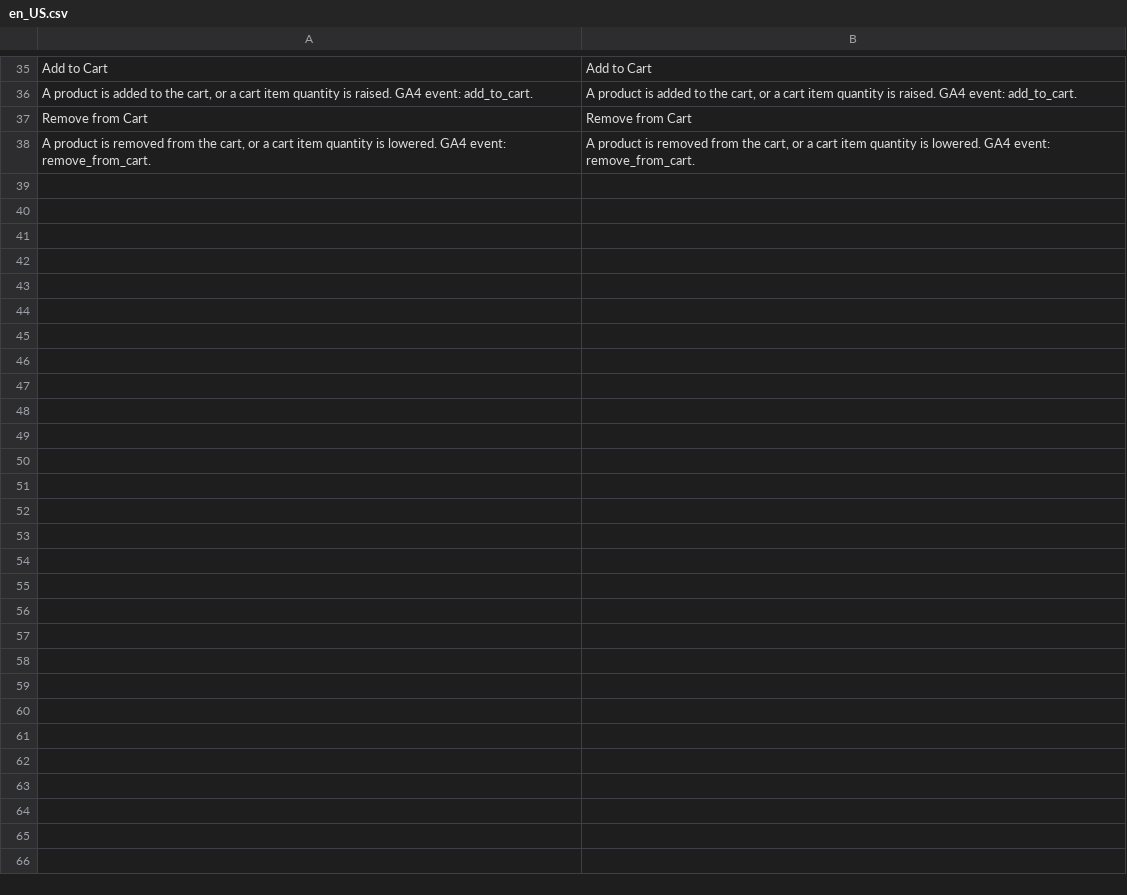
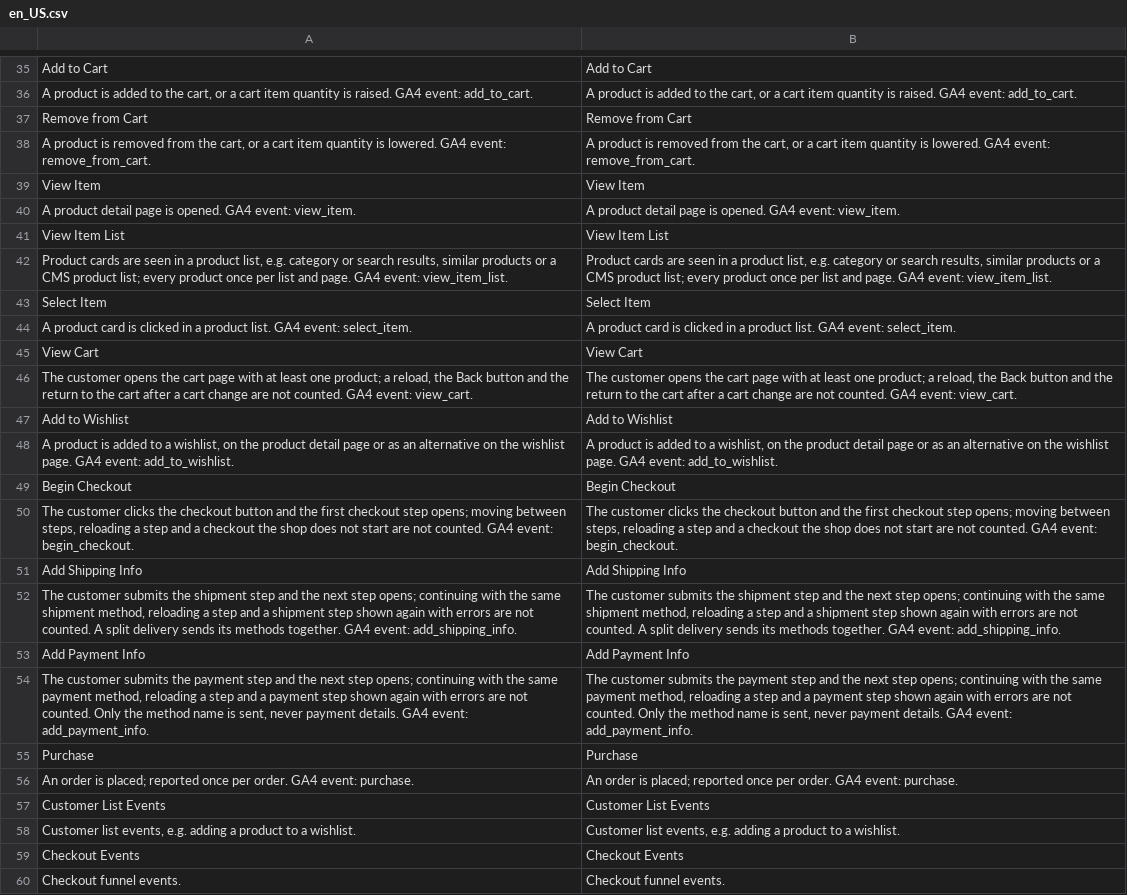
Before and after one commit to spryker-eco/google-analytics, a CSV file: data/translation/Zed/en_US.csv, drawn as a sheet; only a part is shown, gaps mark what is left out; the diff names each change by its address in the sheet, - before the commit and + after, or states it on an @@ line.

```diff
--- a/data/translation/Zed/en_US.csv
+++ b/data/translation/Zed/en_US.csv
+row 39: View Item | View Item
+row 40: A product detail page is opened. GA4 event: view_item. | A product detail page is opened. GA4 event: view_item.
+row 41: View Item List | View Item List
+row 42: Product cards are seen in a product list, e.g. category or search results, similar products or a CMS product list; every product once per list and page. GA4 event: view_item_list. | Product cards are seen in a product list, e.g. category or search results, similar products or a CMS product list; every product once per list and page. GA4 event: view_item_list.
+row 43: Select Item | Select Item
+row 44: A product card is clicked in a product list. GA4 event: select_item. | A product card is clicked in a product list. GA4 event: select_item.
+row 45: View Cart | View Cart
+row 46: The customer opens the cart page with at least one product; a reload, the Back button and the return to the cart after a cart change are not counted. GA4 event: view_cart. | The customer opens the cart page with at least one product; a reload, the Back button and the return to the cart after a cart change are not counted. GA4 event: view_cart.
+row 47: Add to Wishlist | Add to Wishlist
+row 48: A product is added to a wishlist, on the product detail page or as an alternative on the wishlist page. GA4 event: add_to_wishlist. | A product is added to a wishlist, on the product detail page or as an alternative on the wishlist page. GA4 event: add_to_wishlist.
+row 49: Begin Checkout | Begin Checkout
+row 50: The customer clicks the checkout button and the first checkout step opens; moving between steps, reloading a step and a checkout the shop does not start are not counted. GA4 event: begin_checkout. | The customer clicks the checkout button and the first checkout step opens; moving between steps, reloading a step and a checkout the shop does not start are not counted. GA4 event: begin_checkout.
+row 51: Add Shipping Info | Add Shipping Info
+row 52: The customer submits the shipment step and the next step opens; continuing with the same shipment method, reloading a step and a shipment step shown again with errors are not counted. A split delivery sends its methods together. GA4 event: add_shipping_info. | The customer submits the shipment step and the next step opens; continuing with the same shipment method, reloading a step and a shipment step shown again with errors are not counted. A split delivery sends its methods together. GA4 event: add_shipping_info.
+row 53: Add Payment Info | Add Payment Info
+row 54: The customer submits the payment step and the next step opens; continuing with the same payment method, reloading a step and a payment step shown again with errors are not counted. Only the method name is sent, never payment details. GA4 event: add_payment_info. | The customer submits the payment step and the next step opens; continuing with the same payment method, reloading a step and a payment step shown again with errors are not counted. Only the method name is sent, never payment details. GA4 event: add_payment_info.
+row 55: Purchase | Purchase
+row 56: An order is placed; reported once per order. GA4 event: purchase. | An order is placed; reported once per order. GA4 event: purchase.
+row 57: Customer List Events | Customer List Events
+row 58: Customer list events, e.g. adding a product to a wishlist. | Customer list events, e.g. adding a product to a wishlist.
+row 59: Checkout Events | Checkout Events
+row 60: Checkout funnel events. | Checkout funnel events.
```
Also changed, not shown: data/translation/Zed/de_DE.csv, 7 other files.
